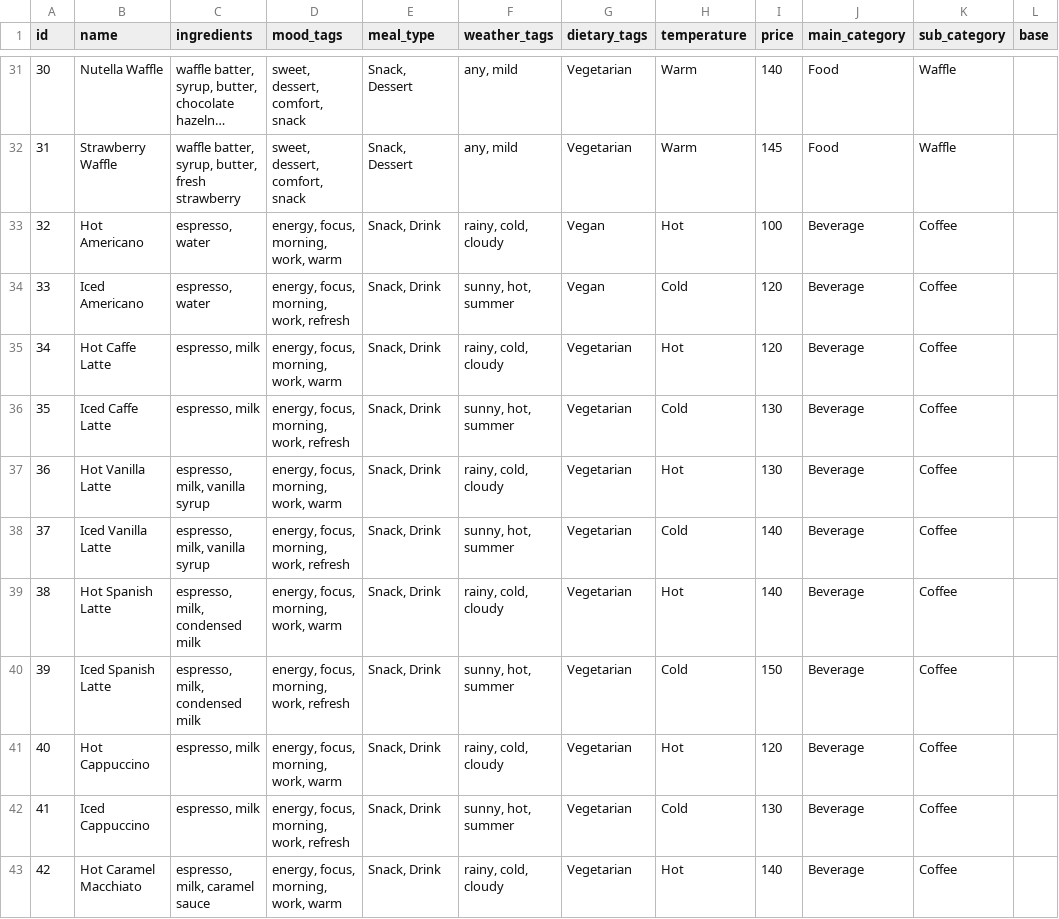
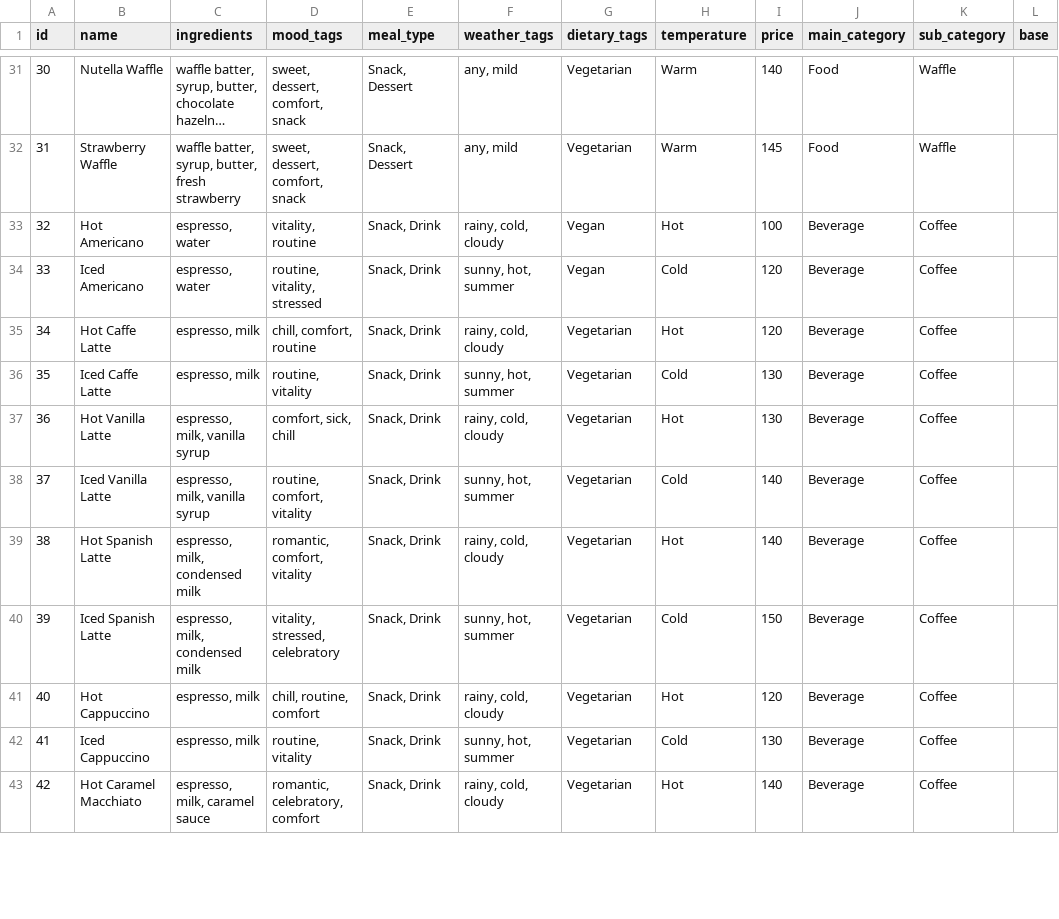
Before and after one commit to lari2000/sample_model, a CSV file: menu_data.csv, drawn as a sheet; only a part is shown, gaps mark what is left out; long unchanged cells end in …; the diff covers the shown part only.

```diff
--- a/menu_data.csv
+++ b/menu_data.csv
@@ -32,12 +32,12 @@ id,name,ingredients,mood_tags,meal_type,weather_tags,dietary_tags,temperature,pr
 31,Strawberry Waffle,"waffle batter, syrup, butter, fresh strawberry","sweet, dessert, comfort, snack","Snack, Dessert","any, mild",Vegetarian,Warm,145,Food,Waffle,
-32,Hot Americano,"espresso, water","energy, focus, morning, work, warm","Snack, Drink","rainy, cold, cloudy",Vegan,Hot,100,Beverage,Coffee,
-33,Iced Americano,"espresso, water","energy, focus, morning, work, refresh","Snack, Drink","sunny, hot, summer",Vegan,Cold,120,Beverage,Coffee,
-34,Hot Caffe Latte,"espresso, milk","energy, focus, morning, work, warm","Snack, Drink","rainy, cold, cloudy",Vegetarian,Hot,120,Beverage,Coffee,
-35,Iced Caffe Latte,"espresso, milk","energy, focus, morning, work, refresh","Snack, Drink","sunny, hot, summer",Vegetarian,Cold,130,Beverage,Coffee,
-36,Hot Vanilla Latte,"espresso, milk, vanilla syrup","energy, focus, morning, work, warm","Snack, Drink","rainy, cold, cloudy",Vegetarian,Hot,130,Beverage,Coffee,
-37,Iced Vanilla Latte,"espresso, milk, vanilla syrup","energy, focus, morning, work, refresh","Snack, Drink","sunny, hot, summer",Vegetarian,Cold,140,Beverage,Coffee,
-38,Hot Spanish Latte,"espresso, milk, condensed milk","energy, focus, morning, work, warm","Snack, Drink","rainy, cold, cloudy",Vegetarian,Hot,140,Beverage,Coffee,
-39,Iced Spanish Latte,"espresso, milk, condensed milk","energy, focus, morning, work, refresh","Snack, Drink","sunny, hot, summer",Vegetarian,Cold,150,Beverage,Coffee,
-40,Hot Cappuccino,"espresso, milk","energy, focus, morning, work, warm","Snack, Drink","rainy, cold, cloudy",Vegetarian,Hot,120,Beverage,Coffee,
-41,Iced Cappuccino,"espresso, milk","energy, focus, morning, work, refresh","Snack, Drink","sunny, hot, summer",Vegetarian,Cold,130,Beverage,Coffee,
-42,Hot Caramel Macchiato,"espresso, milk, caramel sauce","energy, focus, morning, work, warm","Snack, Drink","rainy, cold, cloudy",Vegetarian,Hot,140,Beverage,Coffee,
+32,Hot Americano,"espresso, water","vitality, routine","Snack, Drink","rainy, cold, cloudy",Vegan,Hot,100,Beverage,Coffee,
+33,Iced Americano,"espresso, water","routine, vitality, stressed","Snack, Drink","sunny, hot, summer",Vegan,Cold,120,Beverage,Coffee,
+34,Hot Caffe Latte,"espresso, milk","chill, comfort, routine","Snack, Drink","rainy, cold, cloudy",Vegetarian,Hot,120,Beverage,Coffee,
+35,Iced Caffe Latte,"espresso, milk","routine, vitality","Snack, Drink","sunny, hot, summer",Vegetarian,Cold,130,Beverage,Coffee,
+36,Hot Vanilla Latte,"espresso, milk, vanilla syrup","comfort, sick, chill","Snack, Drink","rainy, cold, cloudy",Vegetarian,Hot,130,Beverage,Coffee,
+37,Iced Vanilla Latte,"espresso, milk, vanilla syrup","routine, comfort, vitality","Snack, Drink","sunny, hot, summer",Vegetarian,Cold,140,Beverage,Coffee,
+38,Hot Spanish Latte,"espresso, milk, condensed milk","romantic, comfort, vitality","Snack, Drink","rainy, cold, cloudy",Vegetarian,Hot,140,Beverage,Coffee,
+39,Iced Spanish Latte,"espresso, milk, condensed milk","vitality, stressed, celebratory","Snack, Drink","sunny, hot, summer",Vegetarian,Cold,150,Beverage,Coffee,
+40,Hot Cappuccino,"espresso, milk","chill, routine, comfort","Snack, Drink","rainy, cold, cloudy",Vegetarian,Hot,120,Beverage,Coffee,
+41,Iced Cappuccino,"espresso, milk","routine, vitality","Snack, Drink","sunny, hot, summer",Vegetarian,Cold,130,Beverage,Coffee,
+42,Hot Caramel Macchiato,"espresso, milk, caramel sauce","romantic, celebratory, comfort","Snack, Drink","rainy, cold, cloudy",Vegetarian,Hot,140,Beverage,Coffee,
```
Also changed, not shown: 11 edited cells elsewhere in this file, 1 other file.
